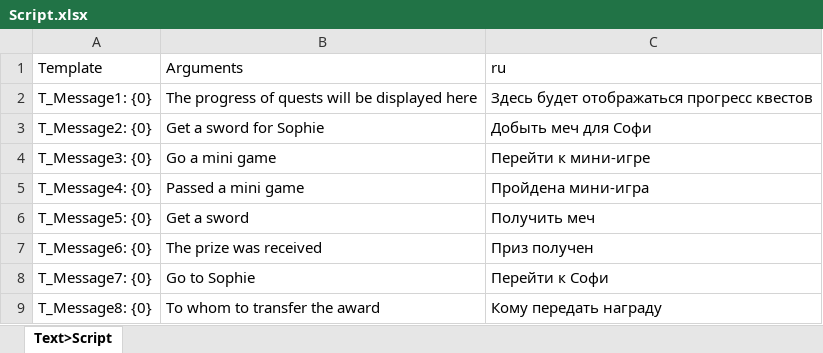
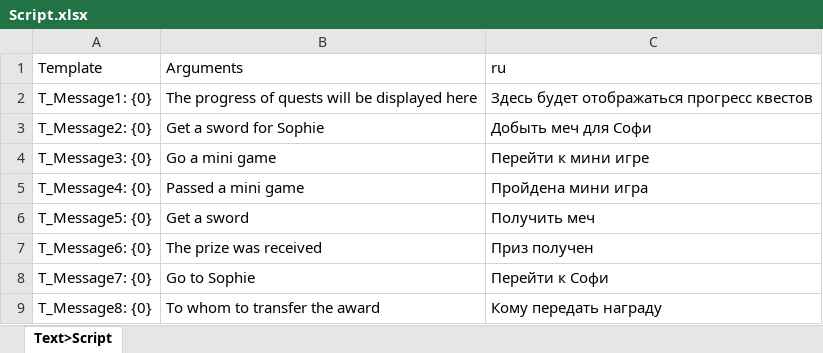
Before and after one commit to Walera17/NaninovelTestTask, an Excel workbook: Sheets/Text/Script.xlsx, sheet Text>Script, drawn as a sheet; values as stored, in another font and other column widths than the file's, no borders; the diff names each change by its address in the sheet, - before the commit and + after, or states it on an @@ line.

```diff
--- a/Sheets/Text/Script.xlsx (sheet Text>Script)
+++ b/Sheets/Text/Script.xlsx (sheet Text>Script)
-C4 (ru): Перейти к мини-игре
+C4 (ru): Перейти к мини игре
-C5 (ru): Пройдена мини-игра
+C5 (ru): Пройдена мини игра
```
Also changed, not shown: Sheets/Scripts/Game.xlsx, Sheets/Scripts/GlobalMap.xlsx, 14 other files.
